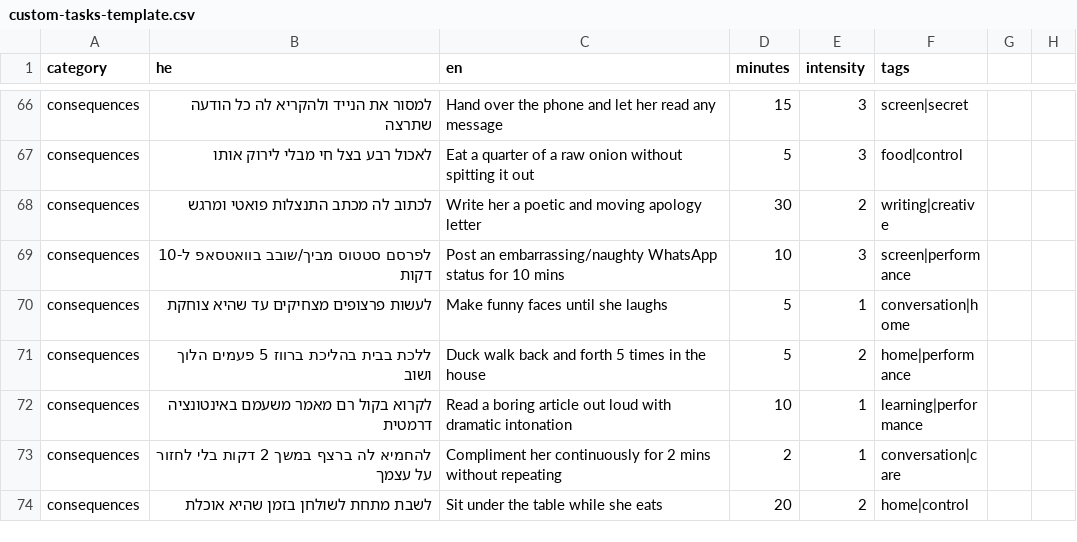
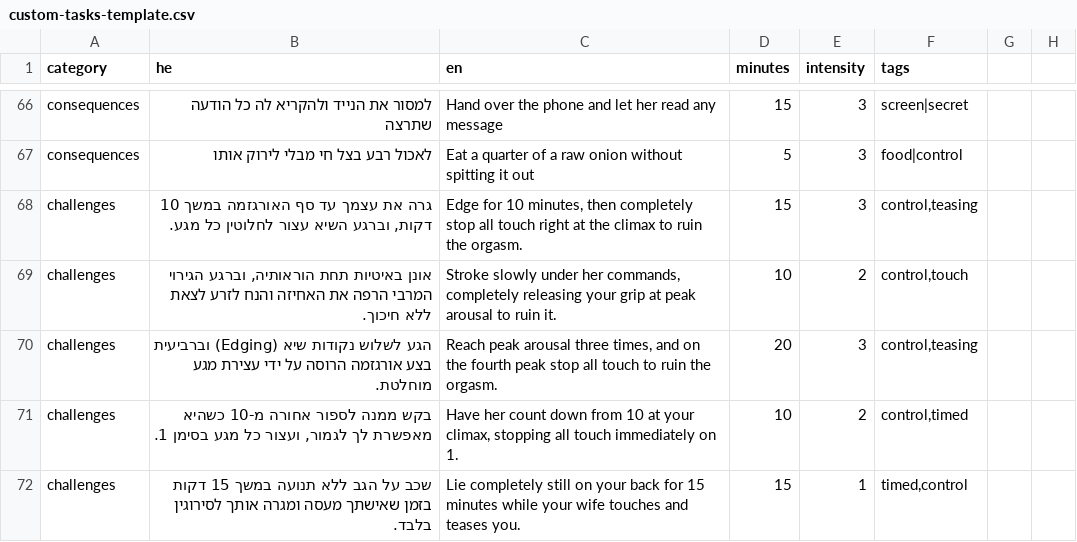
Before and after one commit to mosheoadi1-pixel/herules, a CSV file: custom-tasks-template.csv, drawn as a sheet; only a part is shown, gaps mark what is left out; the shorter side is filled out with more unchanged rows; the diff covers the shown part only.

```diff
--- a/custom-tasks-template.csv
+++ b/custom-tasks-template.csv
@@ -67 +67,6 @@ consequences,למסור את הנייד ולהקריא לה כל הודעה שת
 consequences,לאכול רבע בצל חי מבלי לירוק אותו,Eat a quarter of a raw onion without spitting it out,5,3,food|control
+challenges,"גרה את עצמך עד סף האורגזמה במשך 10 דקות, וברגע השיא עצור לחלוטין כל מגע.","Edge for 10 minutes, then completely stop all touch right at the climax to ruin the orgasm.",15,3,"control,teasing"
+challenges,"אונן באיטיות תחת הוראותיה, וברגע הגירוי המרבי הרפה את האחיזה והנח לזרע לצאת ללא חיכוך.","Stroke slowly under her commands, completely releasing your grip at peak arousal to ruin it.",10,2,"control,touch"
+challenges,"הגע לשלוש נקודות שיא (Edging) וברביעית בצע אורגזמה הרוסה על ידי עצירת מגע מוחלטת.","Reach peak arousal three times, and on the fourth peak stop all touch to ruin the orgasm.",20,3,"control,teasing"
+challenges,"בקש ממנה לספור אחורה מ-10 כשהיא מאפשרת לך לגמור, ועצור כל מגע בסימן 1.","Have her count down from 10 at your climax, stopping all touch immediately on 1.",10,2,"control,timed"
+challenges,"שכב על הגב ללא תנועה במשך 15 דקות בזמן שאישתך מעסה ומגרה אותך לסירוגין בלבד.","Lie completely still on your back for 15 minutes while your wife touches and teases you.",15,1,"timed,control"
```
Also changed, not shown: 15 added rows elsewhere in this file.
